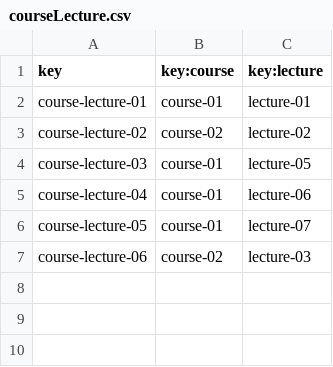
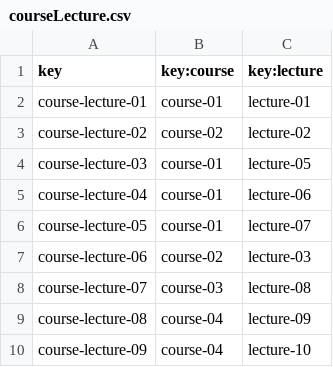
Before and after one commit to marizqlav/Acme-L3-C1.04.14, a CSV file: src/main/webapp/WEB-INF/resources/sample-data/courseLecture.csv, drawn as a sheet.

```diff
--- a/src/main/webapp/WEB-INF/resources/sample-data/courseLecture.csv
+++ b/src/main/webapp/WEB-INF/resources/sample-data/courseLecture.csv
@@ -7 +7,4 @@ course-lecture-05,course-01,lecture-07
 course-lecture-06,course-02,lecture-03
+course-lecture-07,course-03,lecture-08
+course-lecture-08,course-04,lecture-09
+course-lecture-09,course-04,lecture-10
```
Also changed, not shown: src/main/webapp/WEB-INF/resources/sample-data/audit.csv, src/main/webapp/WEB-INF/resources/sample-data/lecture.csv, 10 other files.
